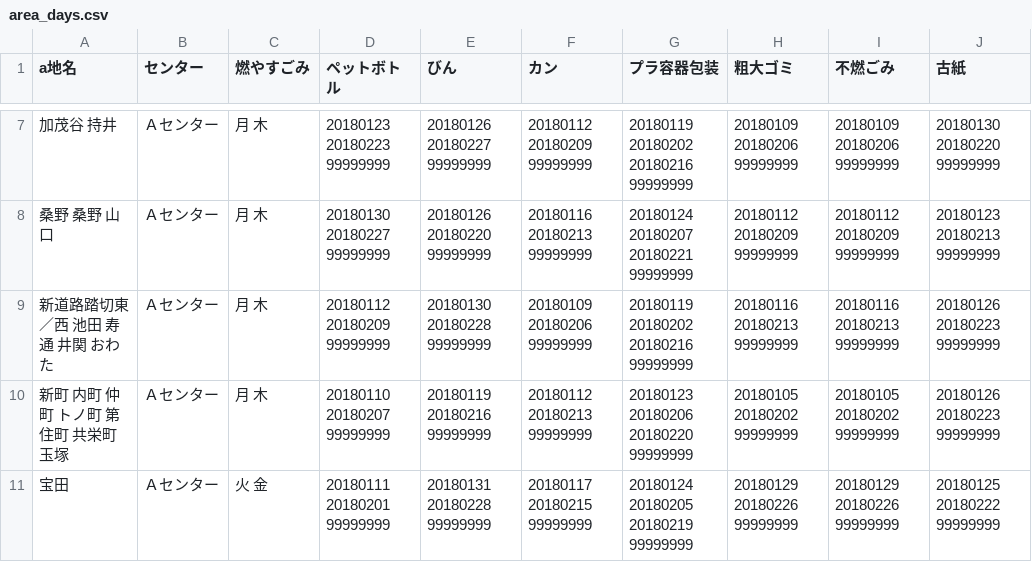
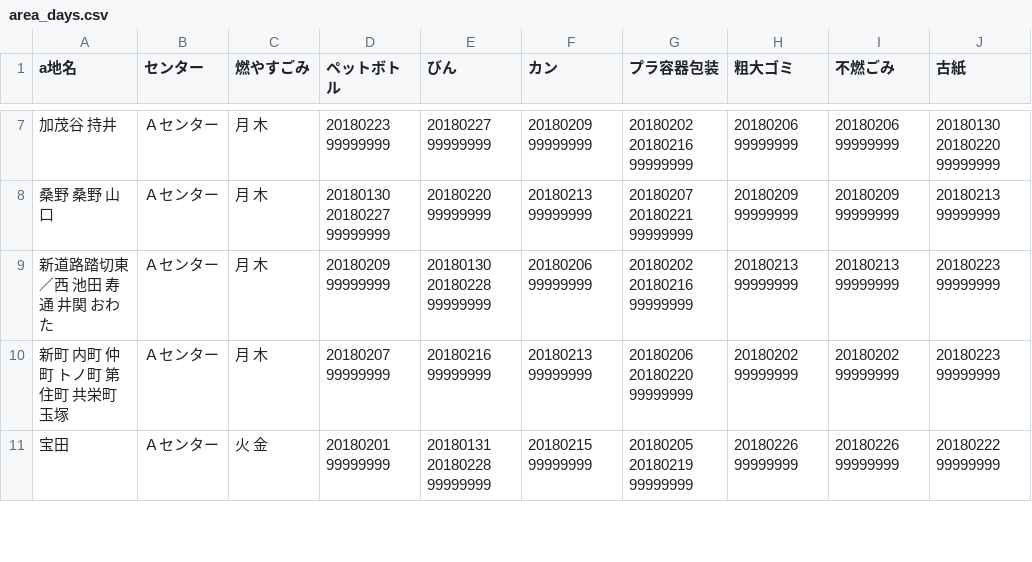
Before and after one commit to tokushima5374/ananshi, a CSV file: data/area_days.csv, drawn as a sheet; only a part is shown, gaps mark what is left out; the diff covers the shown part only.

```diff
--- a/data/area_days.csv
+++ b/data/area_days.csv
@@ -7,5 +7,5 @@ a地名,センター,燃やすごみ,ペットボトル,びん,カン,プラ容
-加茂谷 持井,Ａセンター,月 木,20180123 20180223 99999999,20180126 20180227 99999999,20180112 20180209 99999999,20180119 20180202 20180216 99999999,20180109 20180206 99999999,20180109 20180206 99999999,20180130 20180220 99999999
-桑野 桑野 山口,Ａセンター,月 木,20180130 20180227 99999999,20180126 20180220 99999999,20180116 20180213 99999999,20180124 20180207 20180221 99999999,20180112 20180209 99999999,20180112 20180209 99999999,20180123 20180213 99999999
-新道路踏切東／西 池田 寿通 井関 おわた,Ａセンター,月 木,20180112 20180209 99999999,20180130 20180228 99999999,20180109 20180206 99999999,20180119 20180202 20180216 99999999,20180116 20180213 99999999,20180116 20180213 99999999,20180126 20180223 99999999
-新町 内町 仲町 トノ町 第住町 共栄町 玉塚,Ａセンター,月 木,20180110 20180207 99999999,20180119 20180216 99999999,20180112 20180213 99999999,20180123 20180206 20180220 99999999,20180105 20180202 99999999,20180105 20180202 99999999,20180126 20180223 99999999
-宝田 ,Ａセンター,火 金,20180111 20180201 99999999,20180131 20180228 99999999,20180117 20180215 99999999,20180124 20180205 20180219 99999999,20180129 20180226 99999999,20180129 20180226 99999999,20180125 20180222 99999999
+加茂谷 持井,Ａセンター,月 木,20180223 99999999,20180227 99999999,20180209 99999999,20180202 20180216 99999999,20180206 99999999,20180206 99999999,20180130 20180220 99999999
+桑野 桑野 山口,Ａセンター,月 木,20180130 20180227 99999999,20180220 99999999,20180213 99999999,20180207 20180221 99999999,20180209 99999999,20180209 99999999,20180213 99999999
+新道路踏切東／西 池田 寿通 井関 おわた,Ａセンター,月 木,20180209 99999999,20180130 20180228 99999999,20180206 99999999,20180202 20180216 99999999,20180213 99999999,20180213 99999999,20180223 99999999
+新町 内町 仲町 トノ町 第住町 共栄町 玉塚,Ａセンター,月 木,20180207 99999999,20180216 99999999,20180213 99999999,20180206 20180220 99999999,20180202 99999999,20180202 99999999,20180223 99999999
+宝田 ,Ａセンター,火 金,20180201 99999999,20180131 20180228 99999999,20180215 99999999,20180205 20180219 99999999,20180226 99999999,20180226 99999999,20180222 99999999
```
Also changed, not shown: 69 edited cells elsewhere in this file.
